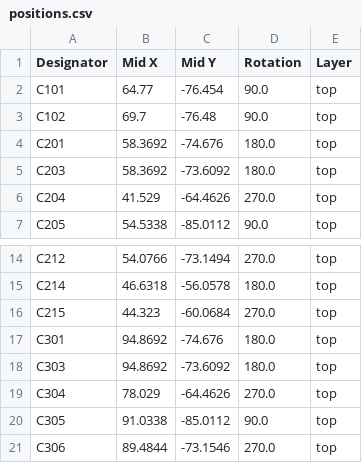
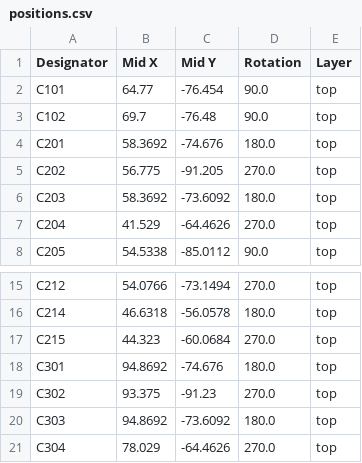
Before and after one commit to kpfleming/deskhop, a CSV file: pcb/production/positions.csv, drawn as a sheet; only a part is shown, gaps mark what is left out; the shorter side is filled out with more unchanged rows; the diff names each change by its address in the sheet, - before the commit and + after, or states it on an @@ line.

```diff
--- a/pcb/production/positions.csv
+++ b/pcb/production/positions.csv
+row 5: C202 | 56.775 | -91.205 | 270.0 | top
+row 19: C302 | 93.375 | -91.23 | 270.0 | top
```
Also changed, not shown: pcb/production/bom.csv, pcb/production/designators.csv, 8 other files.
